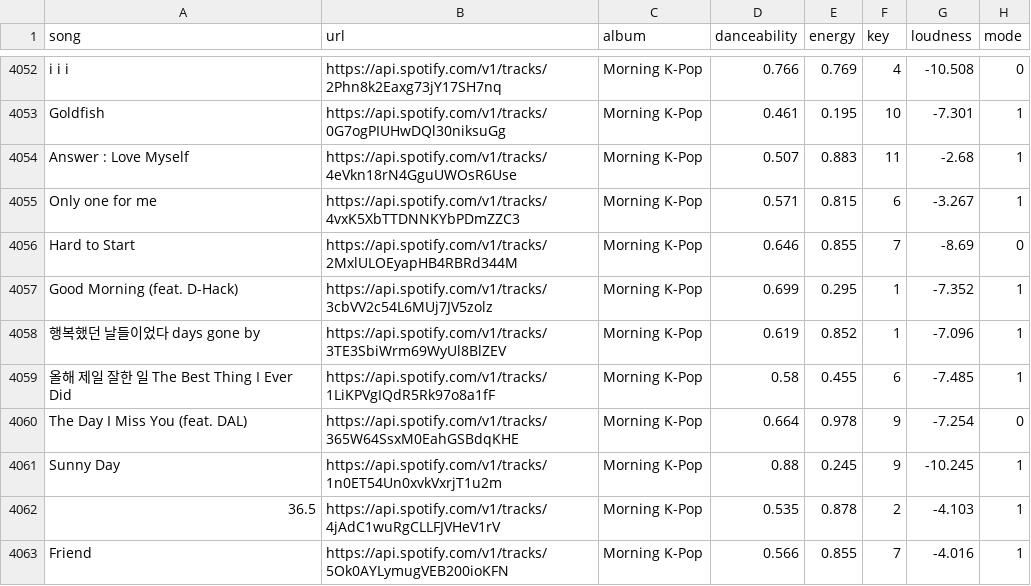
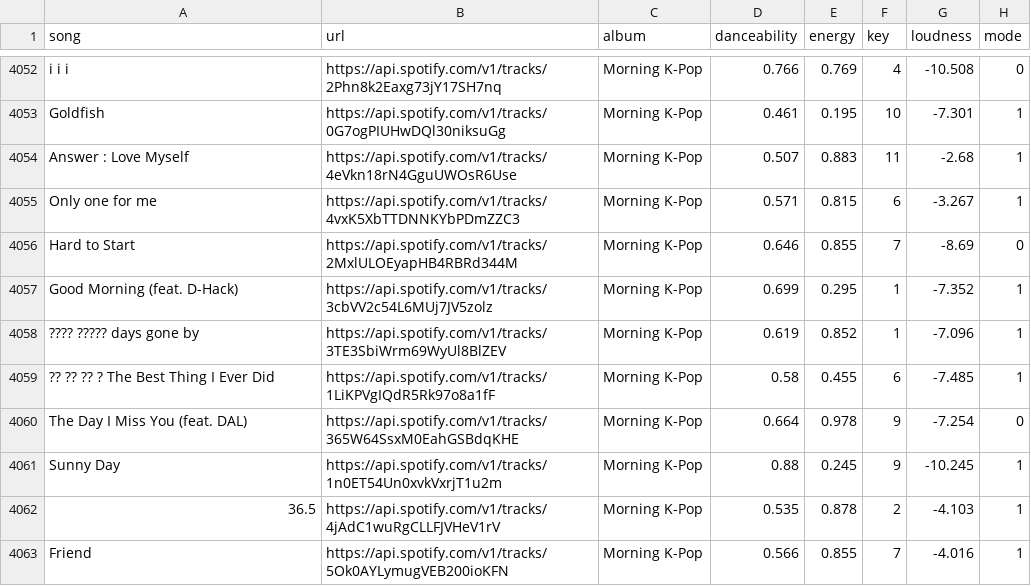
Before and after one commit to PBoy20511/Spotify, a CSV file: SongInfo.csv (was TEST.csv), drawn as a sheet; only a part is shown, gaps mark what is left out; the diff covers the shown part only; the diff names each change by its address in the sheet, - before the commit and + after, or states it on an @@ line.

```diff
--- a/TEST.csv
+++ b/SongInfo.csv
-A4058 (song): 행복했던 날들이었다 days gone by
+A4058 (song): ???? ????? days gone by
-A4059 (song): 올해 제일 잘한 일 The Best Thing I Ever Did
+A4059 (song): ?? ?? ?? ? The Best Thing I Ever Did
```
Also changed, not shown: 51 edited cells elsewhere in this file, 4 other files.
